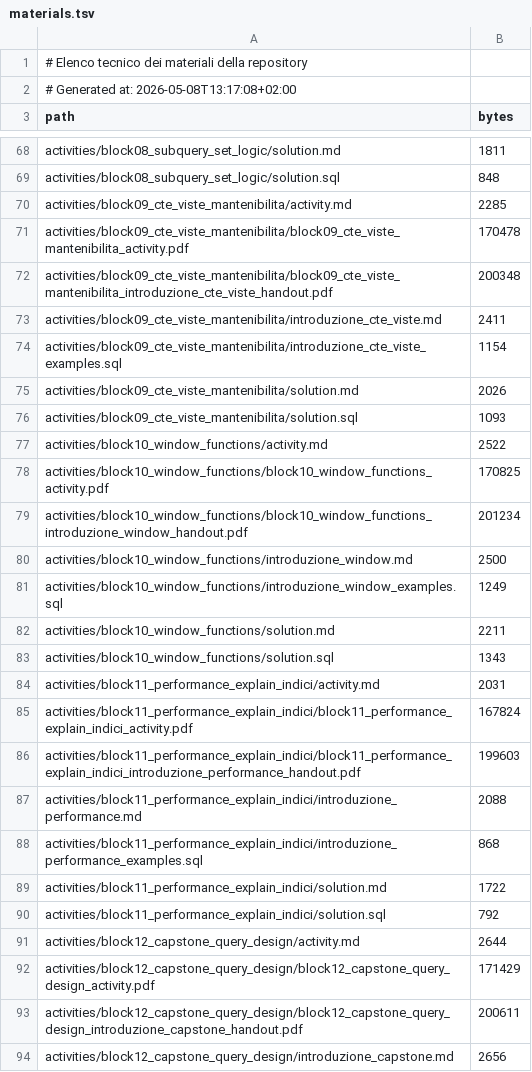
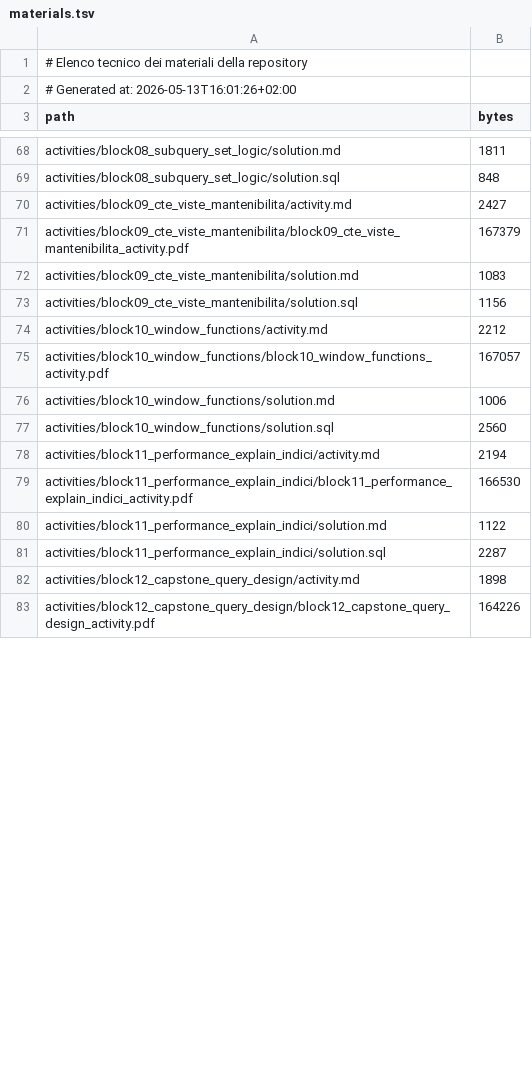
Before and after one commit to vollero/2026_UCBM_Academy_Master_ENEL, a TSV file: manifest/materials.tsv, drawn as a sheet; only a part is shown, gaps mark what is left out; the diff covers the shown part only.

Commit message:
Refocus blocks 9-12 on ticketing architecture

```diff
--- a/manifest/materials.tsv
+++ b/manifest/materials.tsv
@@ -1,3 +1,3 @@
 # Elenco tecnico dei materiali della repository
-# Generated at: 2026-05-08T13:17:08+02:00
+# Generated at: 2026-05-13T16:01:26+02:00
 path	bytes
@@ -69,26 +69,15 @@ activities/block08_subquery_set_logic/solution.md	1811
 activities/block08_subquery_set_logic/solution.sql	848
-activities/block09_cte_viste_mantenibilita/activity.md	2285
-activities/block09_cte_viste_mantenibilita/block09_cte_viste_mantenibilita_activity.pdf	170478
-activities/block09_cte_viste_mantenibilita/block09_cte_viste_mantenibilita_introduzione_cte_viste_handout.pdf	200348
-activities/block09_cte_viste_mantenibilita/introduzione_cte_viste.md	2411
-activities/block09_cte_viste_mantenibilita/introduzione_cte_viste_examples.sql	1154
-activities/block09_cte_viste_mantenibilita/solution.md	2026
-activities/block09_cte_viste_mantenibilita/solution.sql	1093
-activities/block10_window_functions/activity.md	2522
-activities/block10_window_functions/block10_window_functions_activity.pdf	170825
-activities/block10_window_functions/block10_window_functions_introduzione_window_handout.pdf	201234
-activities/block10_window_functions/introduzione_window.md	2500
-activities/block10_window_functions/introduzione_window_examples.sql	1249
-activities/block10_window_functions/solution.md	2211
-activities/block10_window_functions/solution.sql	1343
-activities/block11_performance_explain_indici/activity.md	2031
-activities/block11_performance_explain_indici/block11_performance_explain_indici_activity.pdf	167824
-activities/block11_performance_explain_indici/block11_performance_explain_indici_introduzione_performance_handout.pdf	199603
-activities/block11_performance_explain_indici/introduzione_performance.md	2088
-activities/block11_performance_explain_indici/introduzione_performance_examples.sql	868
-activities/block11_performance_explain_indici/solution.md	1722
-activities/block11_performance_explain_indici/solution.sql	792
-activities/block12_capstone_query_design/activity.md	2644
-activities/block12_capstone_query_design/block12_capstone_query_design_activity.pdf	171429
-activities/block12_capstone_query_design/block12_capstone_query_design_introduzione_capstone_handout.pdf	200611
-activities/block12_capstone_query_design/introduzione_capstone.md	2656
+activities/block09_cte_viste_mantenibilita/activity.md	2427
+activities/block09_cte_viste_mantenibilita/block09_cte_viste_mantenibilita_activity.pdf	167379
+activities/block09_cte_viste_mantenibilita/solution.md	1083
+activities/block09_cte_viste_mantenibilita/solution.sql	1156
+activities/block10_window_functions/activity.md	2212
+activities/block10_window_functions/block10_window_functions_activity.pdf	167057
+activities/block10_window_functions/solution.md	1006
+activities/block10_window_functions/solution.sql	2560
+activities/block11_performance_explain_indici/activity.md	2194
+activities/block11_performance_explain_indici/block11_performance_explain_indici_activity.pdf	166530
+activities/block11_performance_explain_indici/solution.md	1122
+activities/block11_performance_explain_indici/solution.sql	2287
+activities/block12_capstone_query_design/activity.md	1898
+activities/block12_capstone_query_design/block12_capstone_query_design_activity.pdf	164226
```
Also changed, not shown: 4 added rows, 5 removed rows and 14 edited cells elsewhere in this file, 50 other files.
